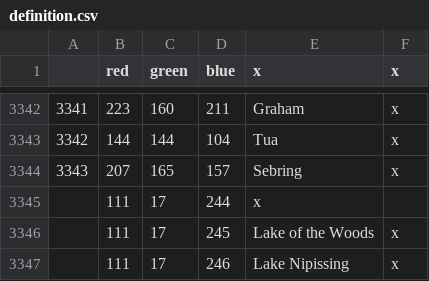
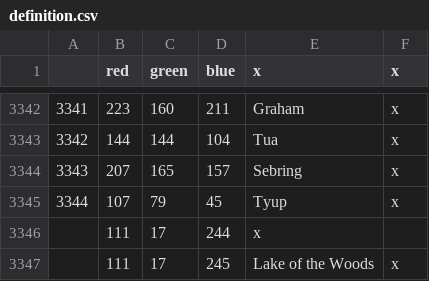
Before and after one commit to AoE-guys/AoE-SP-VERSION-DISCONTINUED-, a CSV file: AOE/map/definition.csv, drawn as a sheet; only a part is shown, gaps mark what is left out; the shorter side is filled out with more unchanged rows.

```diff
--- a/AOE/map/definition.csv
+++ b/AOE/map/definition.csv
@@ -3344,2 +3344,3 @@
 3343;207;165;157;Sebring;x
+3344;107;79;45;Tyup;x
 ;111;17;244;x
```
Also changed, not shown: AOE/localisation/00_HPM_map.csv, 13 other files.
